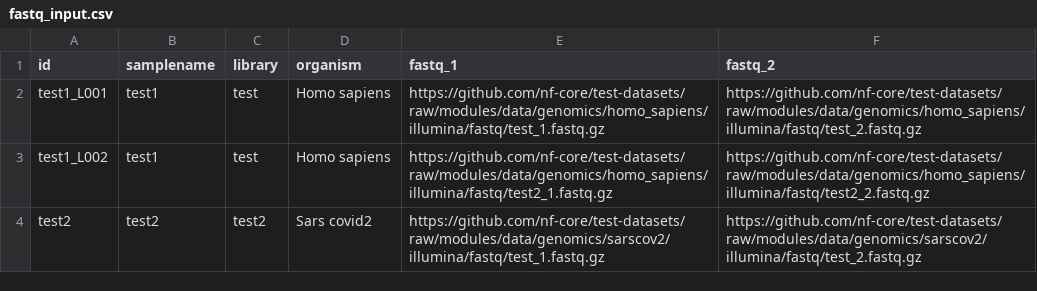
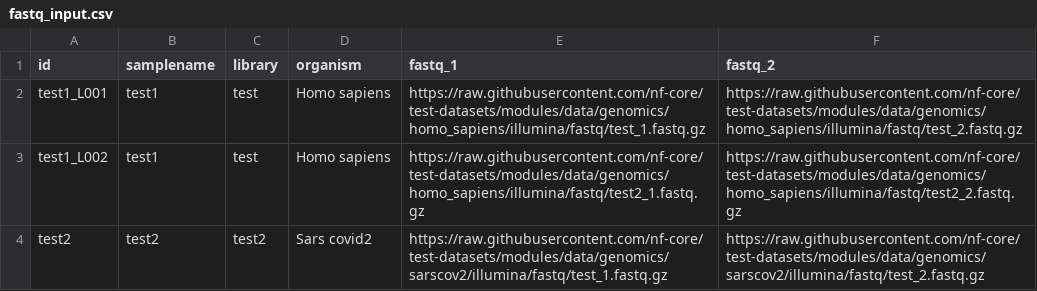
Before and after one commit to nf-cmgg/preprocessing, a CSV file: assets/inputs/fastq/fastq_input.csv, drawn as a sheet.

Commit message:
update test data download links

```diff
--- a/assets/inputs/fastq/fastq_input.csv
+++ b/assets/inputs/fastq/fastq_input.csv
@@ -1,4 +1,4 @@
 id,samplename,library,organism,fastq_1,fastq_2
-test1_L001,test1,test,Homo sapiens,https://github.com/nf-core/test-datasets/raw/modules/data/genomics/homo_sapiens/illumina/fastq/test_1.fastq.gz,https://github.com/nf-core/test-datasets/raw/modules/data/genomics/homo_sapiens/illumina/fastq/test_2.fastq.gz
-test1_L002,test1,test,Homo sapiens,https://github.com/nf-core/test-datasets/raw/modules/data/genomics/homo_sapiens/illumina/fastq/test2_1.fastq.gz,https://github.com/nf-core/test-datasets/raw/modules/data/genomics/homo_sapiens/illumina/fastq/test2_2.fastq.gz
-test2,test2,test2,Sars covid2,https://github.com/nf-core/test-datasets/raw/modules/data/genomics/sarscov2/illumina/fastq/test_1.fastq.gz,https://github.com/nf-core/test-datasets/raw/modules/data/genomics/sarscov2/illumina/fastq/test_2.fastq.gz
+test1_L001,test1,test,Homo sapiens,https://raw.githubusercontent.com/nf-core/test-datasets/modules/data/genomics/homo_sapiens/illumina/fastq/test_1.fastq.gz,https://raw.githubusercontent.com/nf-core/test-datasets/modules/data/genomics/homo_sapiens/illumina/fastq/test_2.fastq.gz
+test1_L002,test1,test,Homo sapiens,https://raw.githubusercontent.com/nf-core/test-datasets/modules/data/genomics/homo_sapiens/illumina/fastq/test2_1.fastq.gz,https://raw.githubusercontent.com/nf-core/test-datasets/modules/data/genomics/homo_sapiens/illumina/fastq/test2_2.fastq.gz
+test2,test2,test2,Sars covid2,https://raw.githubusercontent.com/nf-core/test-datasets/modules/data/genomics/sarscov2/illumina/fastq/test_1.fastq.gz,https://raw.githubusercontent.com/nf-core/test-datasets/modules/data/genomics/sarscov2/illumina/fastq/test_2.fastq.gz
```
Also changed, not shown: assets/inputs/cram/cram_input.csv, assets/inputs/flowcell/flowcell_input.csv.
